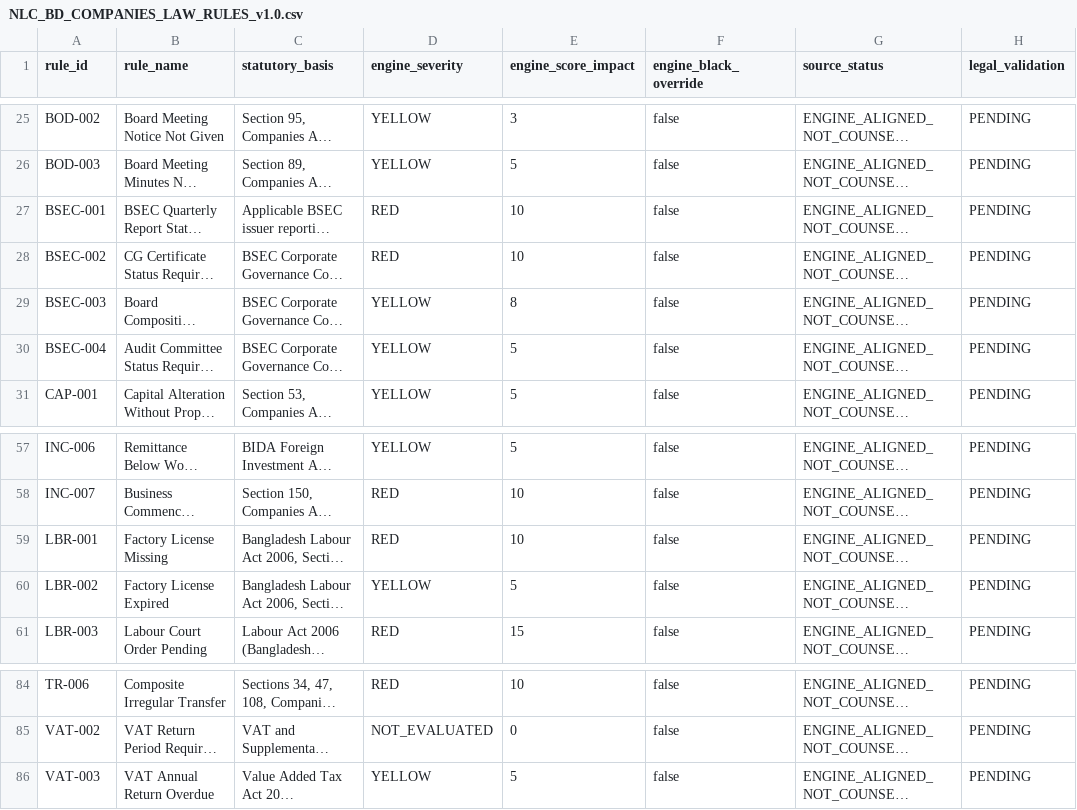
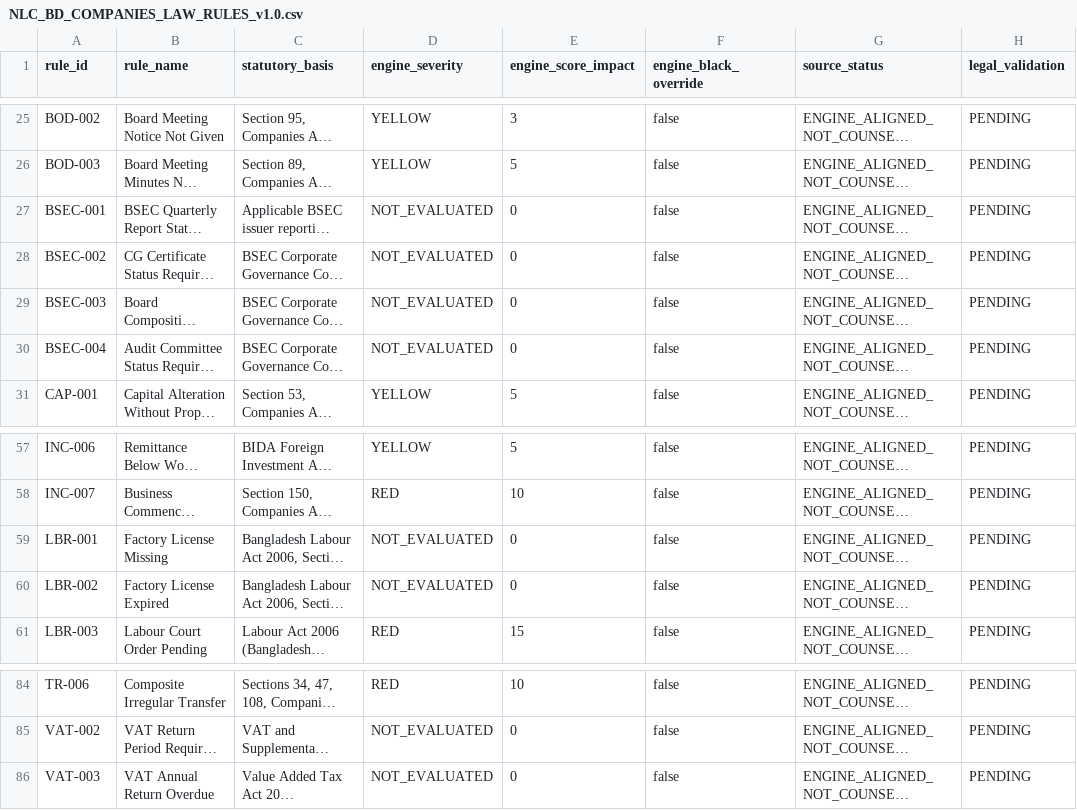
Before and after one commit to nazmulbijoy9105-coder/nlc_platform, a CSV file: docs/legal/NLC_BD_COMPANIES_LAW_RULES_v1.0.csv, drawn as a sheet; only a part is shown, gaps mark what is left out; long unchanged cells end in …; the diff names each change by its address in the sheet, - before the commit and + after, or states it on an @@ line.

Commit message:
docs(legal): mark BSEC labour and VAT rules not evaluated

```diff
--- a/docs/legal/NLC_BD_COMPANIES_LAW_RULES_v1.0.csv
+++ b/docs/legal/NLC_BD_COMPANIES_LAW_RULES_v1.0.csv
-D27:D28 (engine_severity): RED
+D27:D28 (engine_severity): NOT_EVALUATED
-E27:E28 (engine_score_impact): 10
+E27:E28 (engine_score_impact): 0
-D29:D30 (engine_severity): YELLOW
+D29:D30 (engine_severity): NOT_EVALUATED
-E29 (engine_score_impact): 8
+E29 (engine_score_impact): 0
-E30 (engine_score_impact): 5
+E30 (engine_score_impact): 0
-D59 (engine_severity): RED
+D59 (engine_severity): NOT_EVALUATED
-E59 (engine_score_impact): 10
+E59 (engine_score_impact): 0
-D60 (engine_severity): YELLOW
+D60 (engine_severity): NOT_EVALUATED
-E60 (engine_score_impact): 5
+E60 (engine_score_impact): 0
-D86 (engine_severity): YELLOW
+D86 (engine_severity): NOT_EVALUATED
-E86 (engine_score_impact): 5
+E86 (engine_score_impact): 0
```
